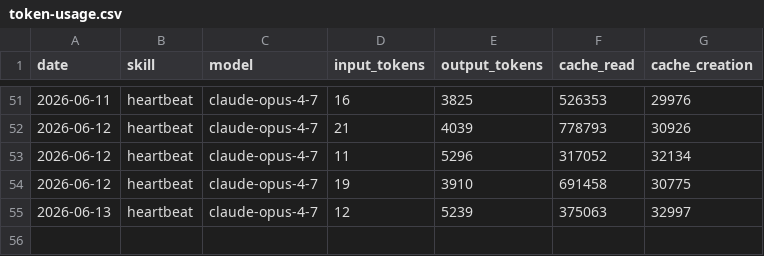
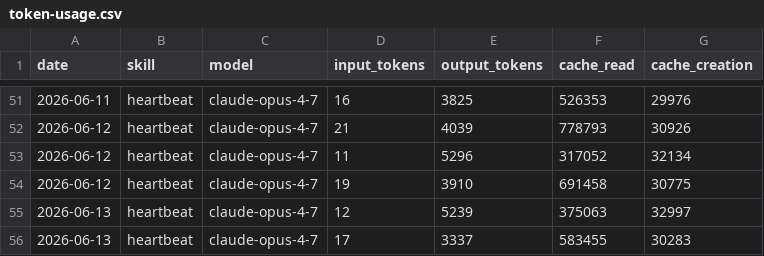
Before and after one commit to amaz98/maz-aeon, a CSV file: memory/token-usage.csv, drawn as a sheet; only a part is shown, gaps mark what is left out.

Commit message:
chore(heartbeat): auto-commit 2026-06-13

```diff
--- a/memory/token-usage.csv
+++ b/memory/token-usage.csv
@@ -55 +55,2 @@ date,skill,model,input_tokens,output_tokens,cache_read,cache_creation
 2026-06-13,heartbeat,claude-opus-4-7,12,5239,375063,32997
+2026-06-13,heartbeat,claude-opus-4-7,17,3337,583455,30283
```
Also changed, not shown: 3 other files.
